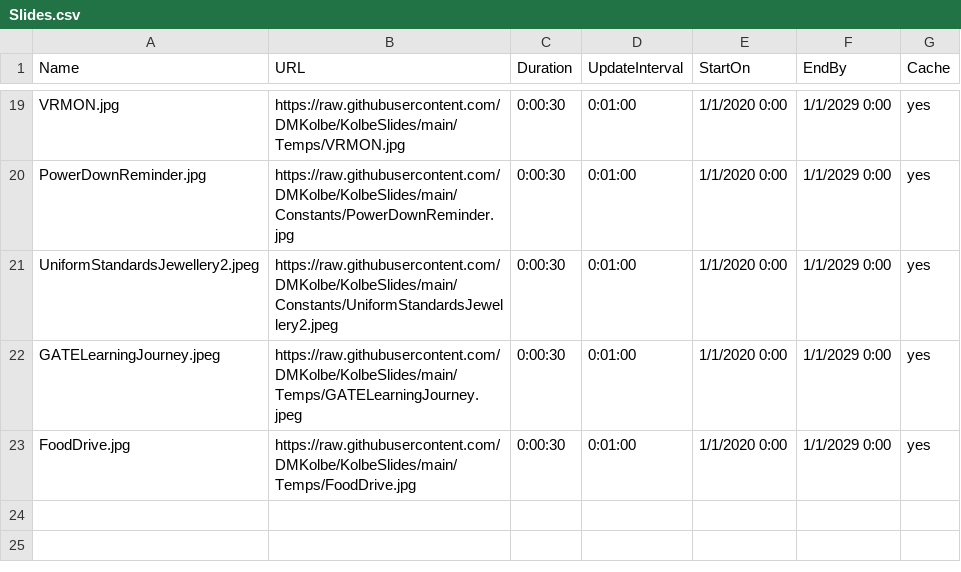
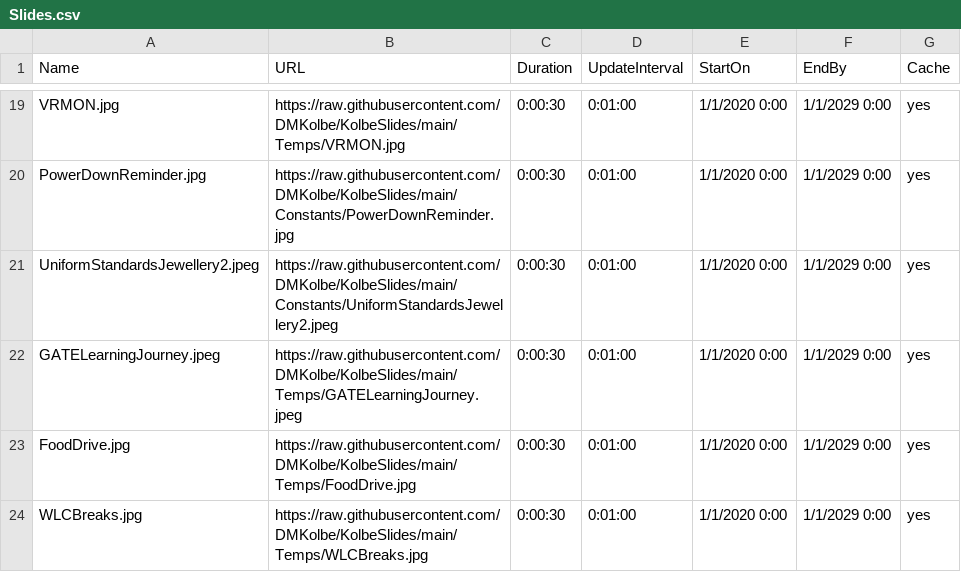
Before and after one commit to DMKolbe/KolbeSlides, a CSV file: Slides.csv, drawn as a sheet; only a part is shown, gaps mark what is left out.

Commit message:
Update Slides.csv

```diff
--- a/Slides.csv
+++ b/Slides.csv
@@ -23 +23,2 @@ GATELearningJourney.jpeg,https://raw.githubusercontent.com/DMKolbe/KolbeSlides/m
 FoodDrive.jpg,https://raw.githubusercontent.com/DMKolbe/KolbeSlides/main/Temps/FoodDrive.jpg,0:00:30,0:01:00,1/1/2020 0:00,1/1/2029 0:00,yes
+WLCBreaks.jpg,https://raw.githubusercontent.com/DMKolbe/KolbeSlides/main/Temps/WLCBreaks.jpg,0:00:30,0:01:00,1/1/2020 0:00,1/1/2029 0:00,yes
```
